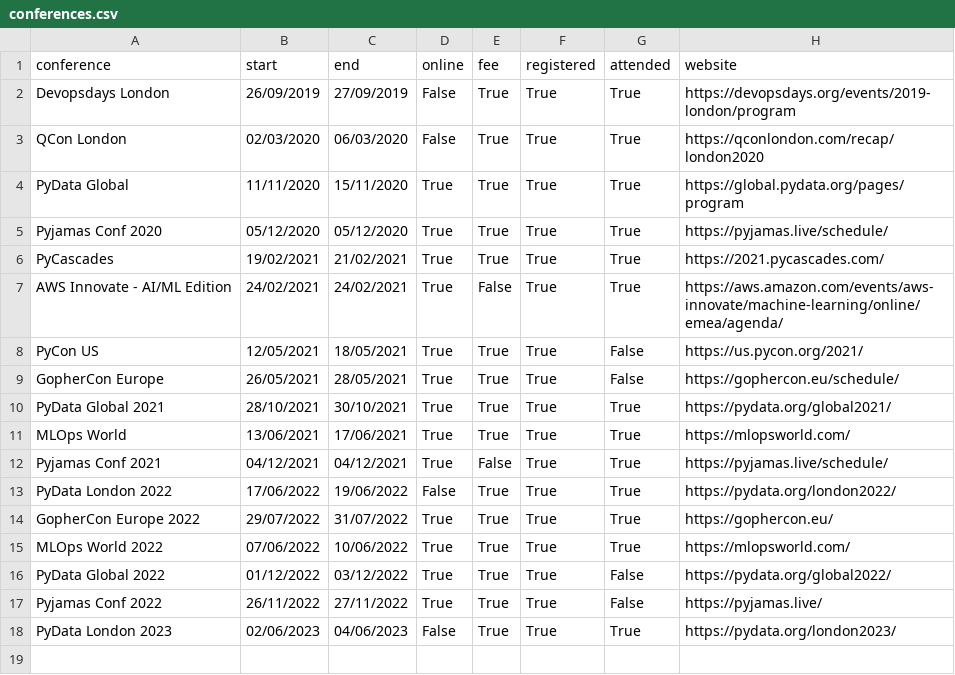
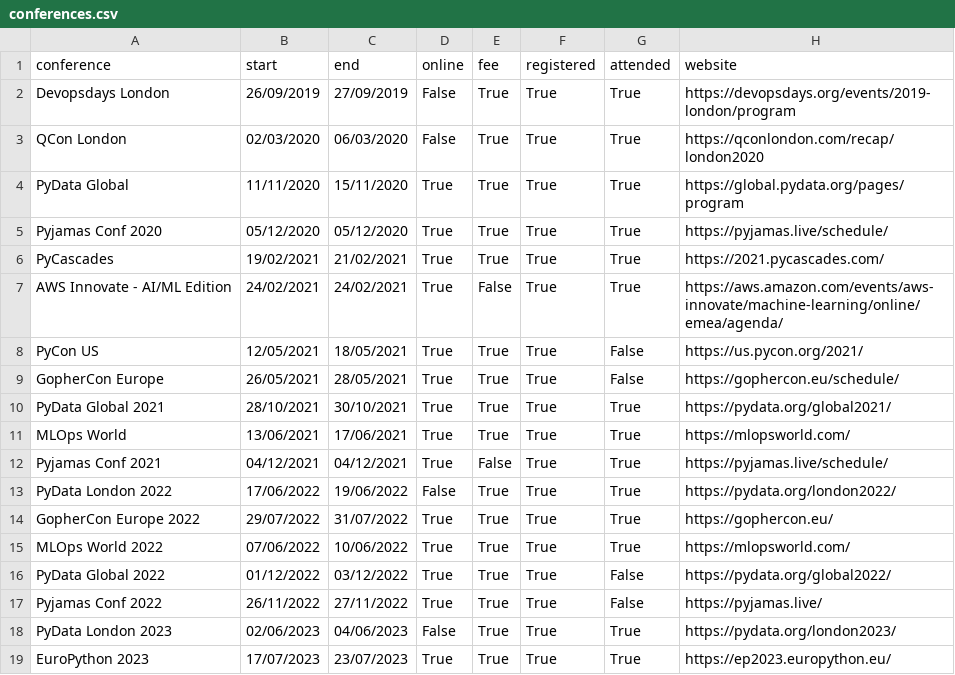
Before and after one commit to markgreene74/markgreene74, a CSV file: update_readme/data/conferences.csv, drawn as a sheet.

Commit message:
add europython 2023

```diff
--- a/update_readme/data/conferences.csv
+++ b/update_readme/data/conferences.csv
@@ -18 +18,2 @@
 "PyData London 2023",02/06/2023,04/06/2023,False,True,True,True,"https://pydata.org/london2023/"
+"EuroPython 2023",17/07/2023,23/07/2023,True,True,True,True,"https://ep2023.europython.eu/"
```
